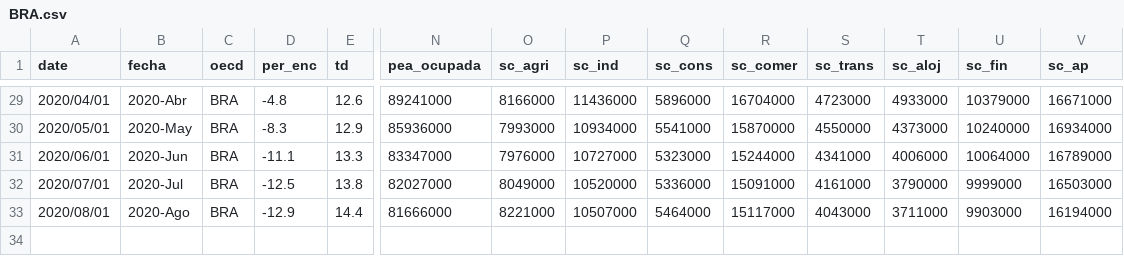
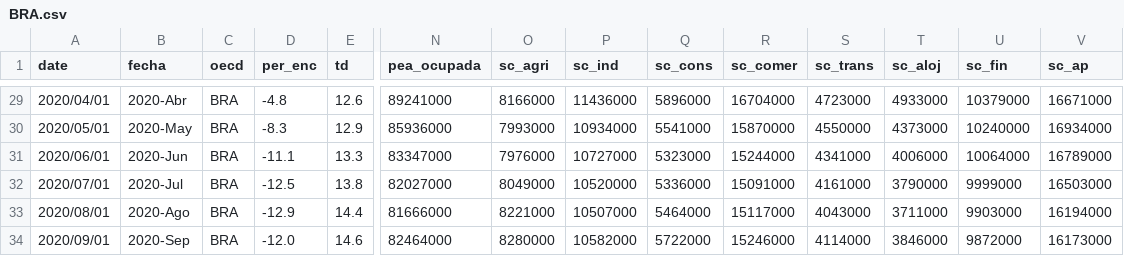
Before and after one commit to paoovela/BID, a CSV file: BRA.csv, drawn as a sheet; only a part is shown, gaps mark what is left out; rows hold the shown columns only; the diff names each change by its address in the sheet, - before the commit and + after, or states it on an @@ line.

Commit message:
Add files via upload

```diff
--- a/BRA.csv
+++ b/BRA.csv
+row 34: 2020/09/01 | 2020-Sep | BRA | -12.0 | 14.6 | 82464000 | 8280000 | 10582000 | 5722000 | 15246000 | 4114000 | 3846000 | 9872000 | 16173000
```
